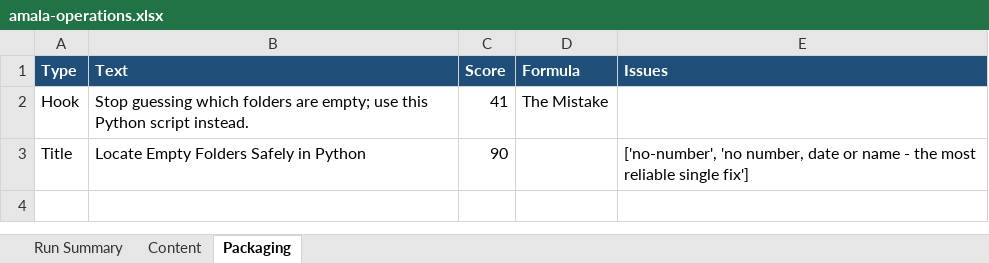
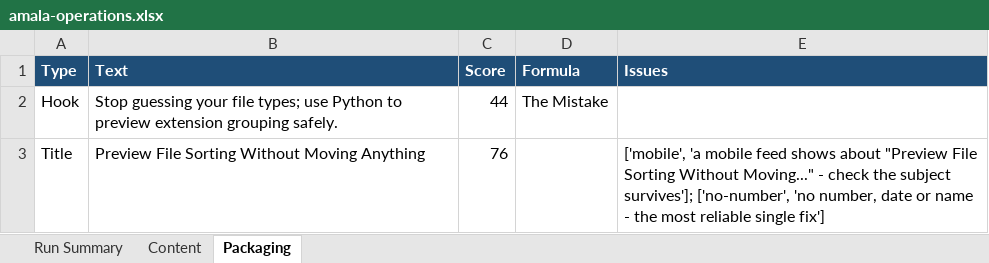
Before and after one commit to amalraj020-a11y/automated-YT-operations, an Excel workbook: reports/latest/amala-operations.xlsx, sheet Packaging, drawn as a sheet; values as stored, in another font and other column widths than the file's, no borders; the diff names each change by its address in the sheet, - before the commit and + after, or states it on an @@ line.

```diff
--- a/reports/latest/amala-operations.xlsx (sheet Packaging)
+++ b/reports/latest/amala-operations.xlsx (sheet Packaging)
-B2 (Text): Stop guessing which folders are empty; use this Python script instead.
+B2 (Text): Stop guessing your file types; use Python to preview extension grouping safely.
-C2 (Score): 41
+C2 (Score): 44
-B3 (Text): Locate Empty Folders Safely in Python
+B3 (Text): Preview File Sorting Without Moving Anything
-C3 (Score): 90
+C3 (Score): 76
-E3 (Issues): ['no-number', 'no…
+E3 (Issues): ['mobile', 'a mobile feed shows about "Preview File Sorting Without Moving..." - check the subject survives']; ['no-number', 'no…
```
Also changed, not shown: sheet Run Summary, sheet Content.
